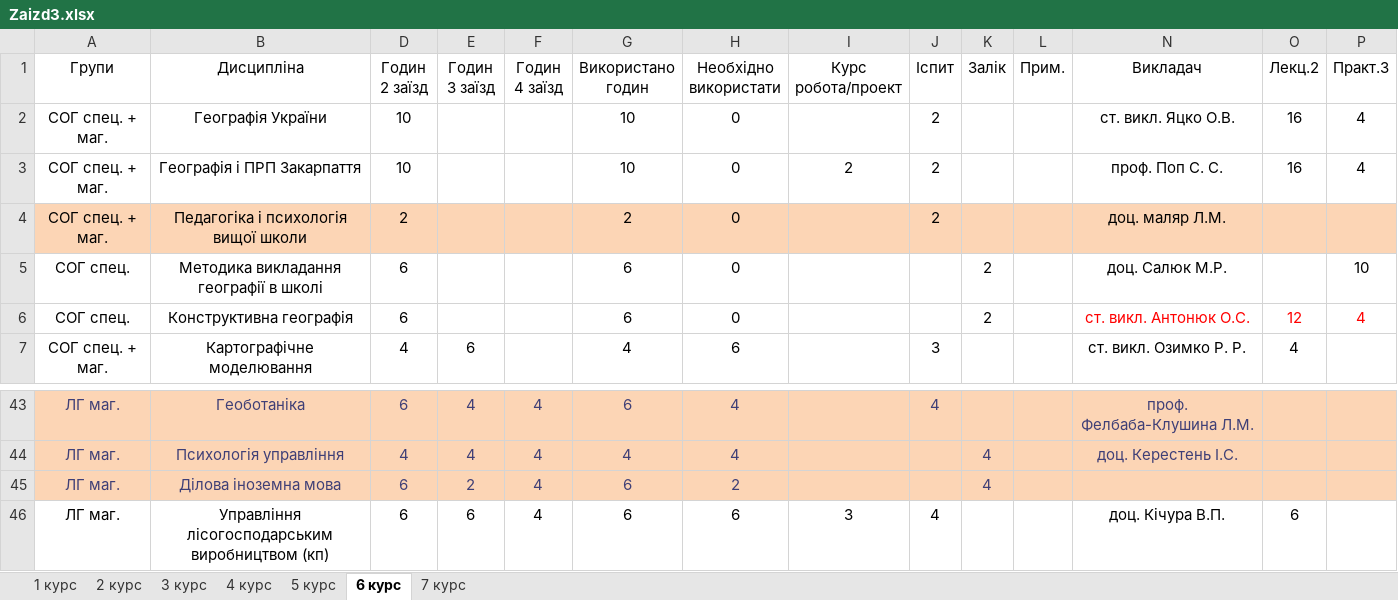
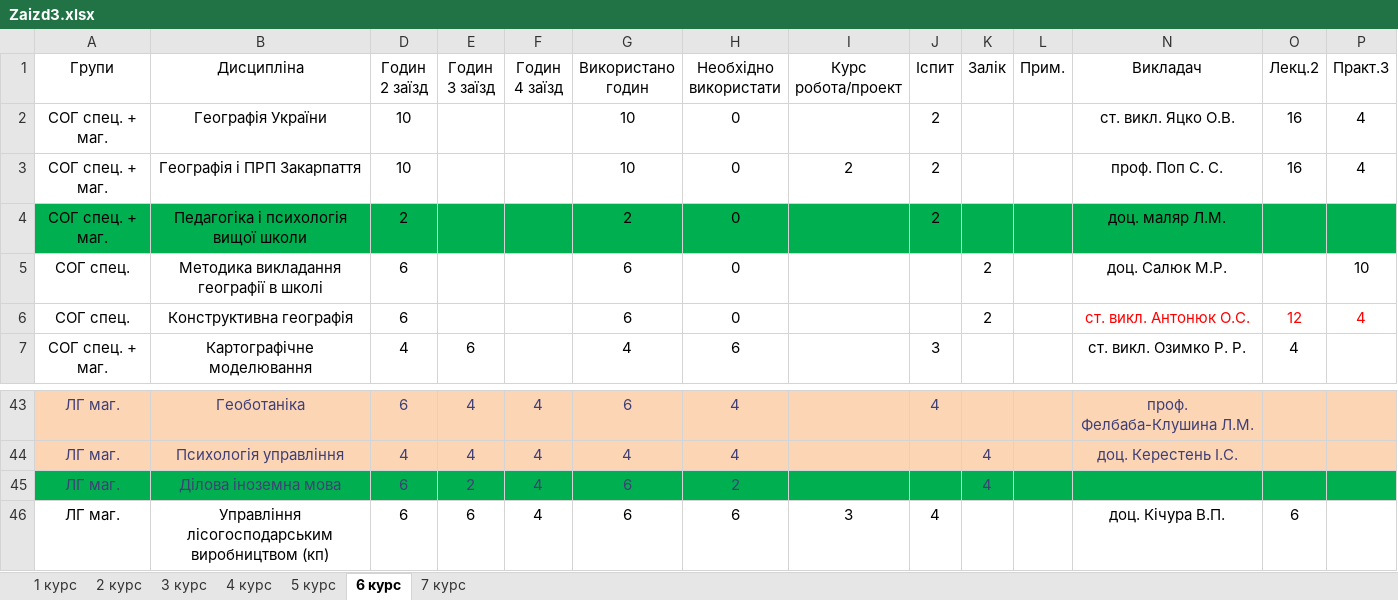
Before and after one commit to gram0001/rozklad, an Excel workbook: Zaizd3.xlsx, sheet 6 курс, drawn as a sheet; only a part is shown, gaps mark what is left out; values as stored, in another font and other column widths than the file's, no borders; table styles not drawn; the diff covers the shown part only; the diff names each change by its address in the sheet, - before the commit and + after, or states it on an @@ line.

```diff
--- a/Zaizd3.xlsx (sheet 6 курс)
+++ b/Zaizd3.xlsx (sheet 6 курс)
-A4:B4 fill: #FCD5B5
+A4:B4 fill: #00B050
-D4:L4 fill: #FCD5B5
+D4:L4 fill: #00B050
-N4:P4 fill: #FCD5B5
+N4:P4 fill: #00B050
-A45:B45 fill: #FCD5B5
+A45:B45 fill: #00B050
-D45:L45 fill: #FCD5B5
+D45:L45 fill: #00B050
-N45:P45 fill: #FCD5B5
+N45:P45 fill: #00B050
```
Also changed, not shown: cell formats elsewhere in this sheet, sheet 2 курс, sheet 3 курс, sheet 1 курс, sheet 4 курс, Rozklad_3zaizd.xlsx.
